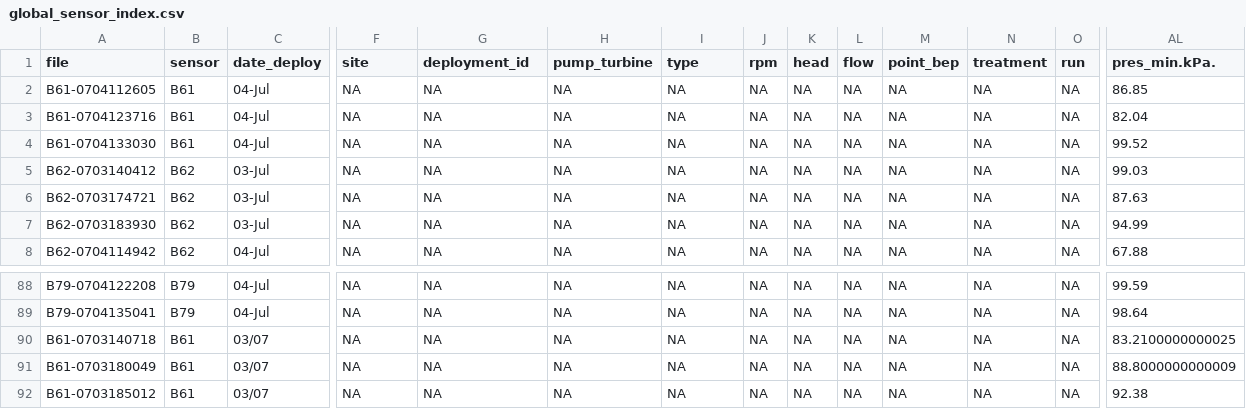
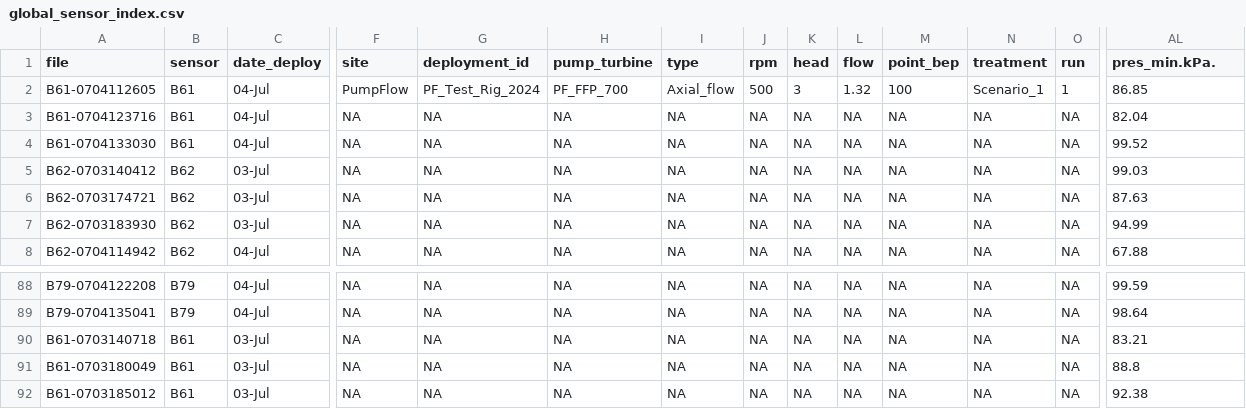
Before and after one commit to JNorman-hull/uoh-hifi-sensor, a CSV file: shiny/RAPID_Processed/index/global_sensor_index.csv, drawn as a sheet; only a part is shown, gaps mark what is left out; the diff names each change by its address in the sheet, - before the commit and + after, or states it on an @@ line.

Commit message:
Update deployment config

```diff
--- a/shiny/RAPID_Processed/index/global_sensor_index.csv
+++ b/shiny/RAPID_Processed/index/global_sensor_index.csv
-F2 (site): NA
+F2 (site): PumpFlow
-G2 (deployment_id): NA
+G2 (deployment_id): PF_Test_Rig_2024
-H2 (pump_turbine): NA
+H2 (pump_turbine): PF_FFP_700
-I2 (type): NA
+I2 (type): Axial_flow
-J2 (rpm): NA
+J2 (rpm): 500
-K2 (head): NA
+K2 (head): 3
-L2 (flow): NA
+L2 (flow): 1.32
-M2 (point_bep): NA
+M2 (point_bep): 100
-N2 (treatment): NA
+N2 (treatment): Scenario_1
-O2 (run): NA
+O2 (run): 1
-C90:C92 (date_deploy): 03/07
+C90:C92 (date_deploy): 03-Jul
-AL90 (pres_min.kPa.): 83.2100000000025
+AL90 (pres_min.kPa.): 83.21
-AL91 (pres_min.kPa.): 88.8000000000009
+AL91 (pres_min.kPa.): 88.8
```
Also changed, not shown: 2 other files.
